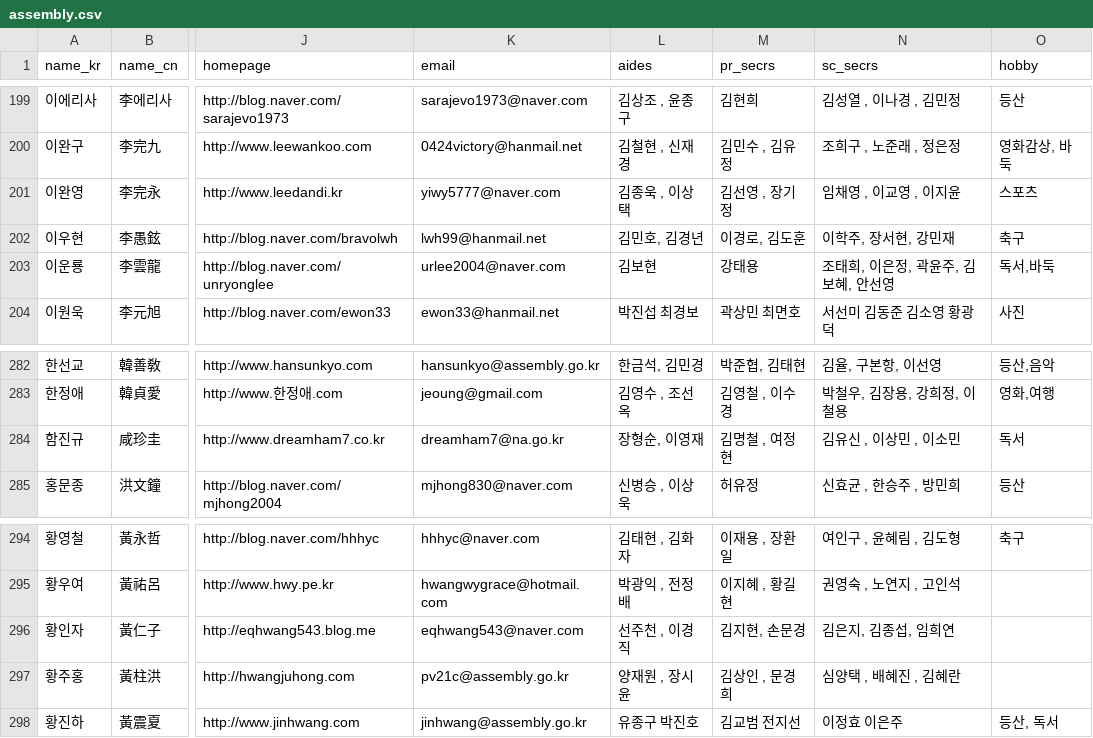
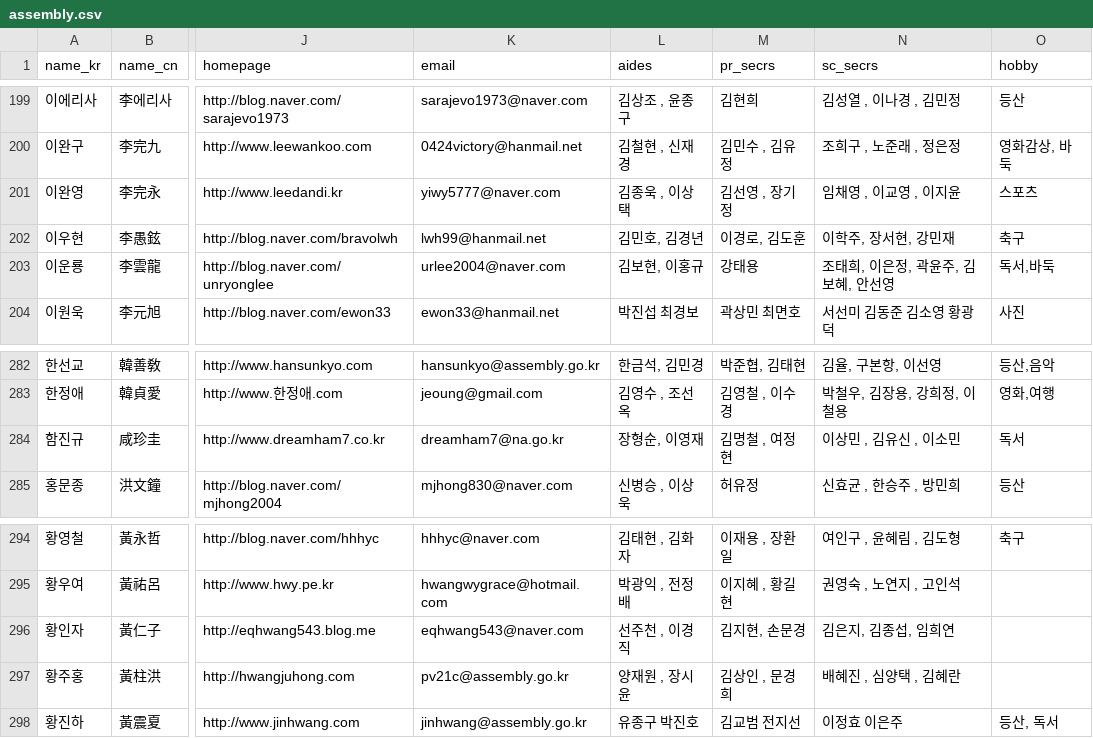
Before and after one commit to teampopong/data-assembly, a CSV file: assembly.csv, drawn as a sheet; only a part is shown, gaps mark what is left out; the diff covers the shown part only; the diff names each change by its address in the sheet, - before the commit and + after, or states it on an @@ line.

```diff
--- a/assembly.csv
+++ b/assembly.csv
-L203 (aides): 김보현
+L203 (aides): 김보현, 이홍규
-N284 (sc_secrs): 김유신 , 이상민 , 이소민
+N284 (sc_secrs): 이상민 , 김유신 , 이소민
-N297 (sc_secrs): 심양택 , 배혜진 , 김혜란
+N297 (sc_secrs): 배혜진 , 심양택 , 김혜란
```
Also changed, not shown: 7 edited cells elsewhere in this file, 1 other file.
